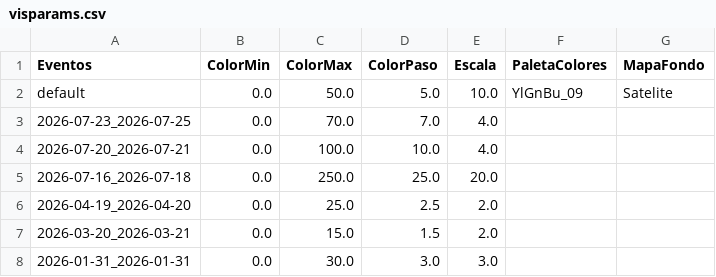
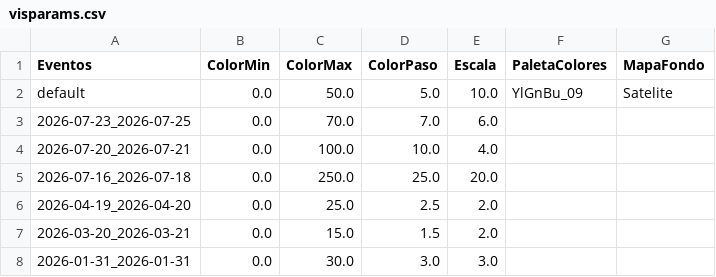
Before and after one commit to ppccdgfuchile/ppccdgfuchile, a CSV file: visparams/visparams.csv, drawn as a sheet; only a part is shown.

Commit message:
Automated commit

```diff
--- a/visparams/visparams.csv
+++ b/visparams/visparams.csv
@@ -2,3 +2,3 @@ Eventos,ColorMin,ColorMax,ColorPaso,Escala,PaletaColores,MapaFondo
 default,0.0,50.0,5.0,10.0,YlGnBu_09,Satelite
-2026-07-23_2026-07-25,0.0,70.0,7.0,4.0,,
+2026-07-23_2026-07-25,0.0,70.0,7.0,6.0,,
 2026-07-20_2026-07-21,0.0,100.0,10.0,4.0,,
```
